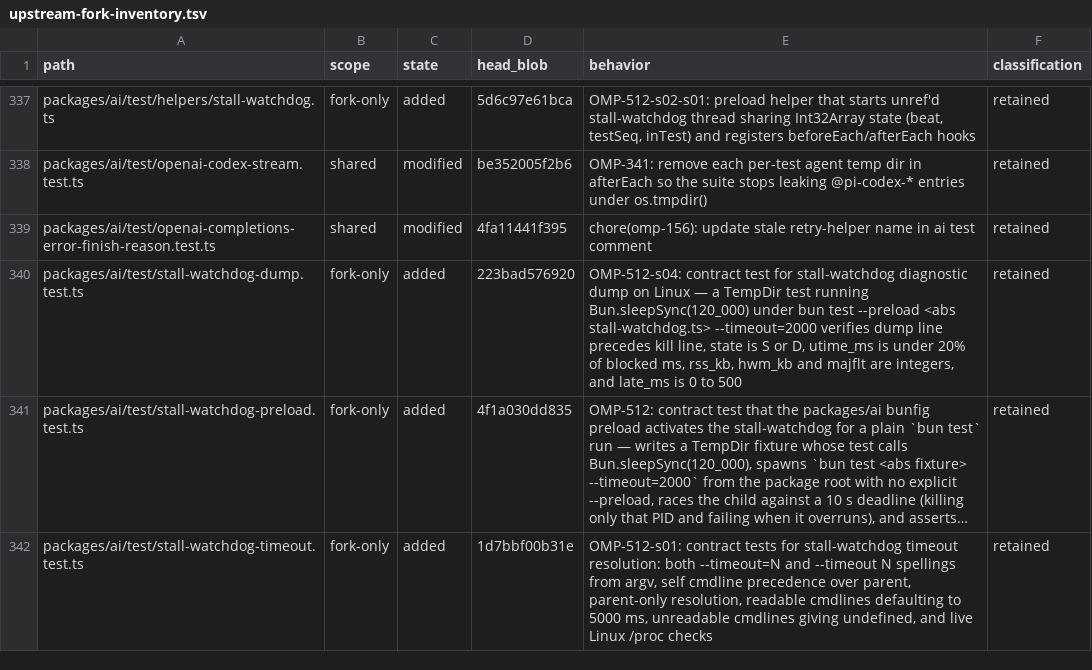
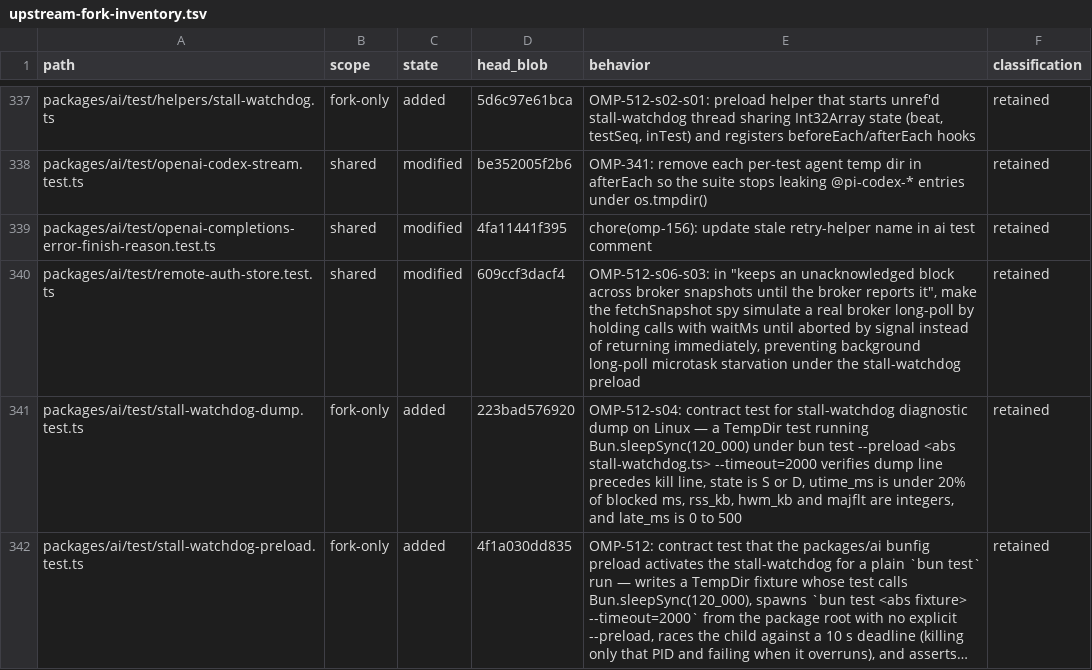
Before and after one commit to theturtlecsz/oh-my-pi, a TSV file: docs/upstream-fork-inventory.tsv, drawn as a sheet; only a part is shown, gaps mark what is left out; the shorter side is filled out with more unchanged rows; long unchanged cells end in ….

Commit message:
OMP-512-s06-s03: hold fetchSnapshot spy during long-poll to prevent stall-watchdog timeout

```diff
--- a/docs/upstream-fork-inventory.tsv
+++ b/docs/upstream-fork-inventory.tsv
@@ -339,2 +339,3 @@ packages/ai/test/openai-codex-stream.test.ts	shared	modified	be352005f2b6	OMP-34
 packages/ai/test/openai-completions-error-finish-reason.test.ts	shared	modified	4fa11441f395	chore(omp-156): update stale retry-helper name in ai test comment	retained
+packages/ai/test/remote-auth-store.test.ts	shared	modified	609ccf3dacf4	OMP-512-s06-s03: in "keeps an unacknowledged block across broker snapshots until the broker reports it", make the fetchSnapshot spy simulate a real broker long-poll by holding calls with waitMs until aborted by signal instead of returning immediately, preventing background long-poll microtask starvation under the stall-watchdog preload	retained
 packages/ai/test/stall-watchdog-dump.test.ts	fork-only	added	223bad576920	OMP-512-s04: contract test for stall-watchdog diagnostic dump on Linux — a TempDir test running Bun.sleepSync(120_000) under bun test --preload <abs stall-watchdog.ts> --timeout=2000 verifies dump line precedes kill line, state is S or D, utime_ms is under 20% of blocked ms, rss_kb, hwm_kb and majflt are integers, and late_ms is 0 to 500	retained
```
Also changed, not shown: 1 other file.
